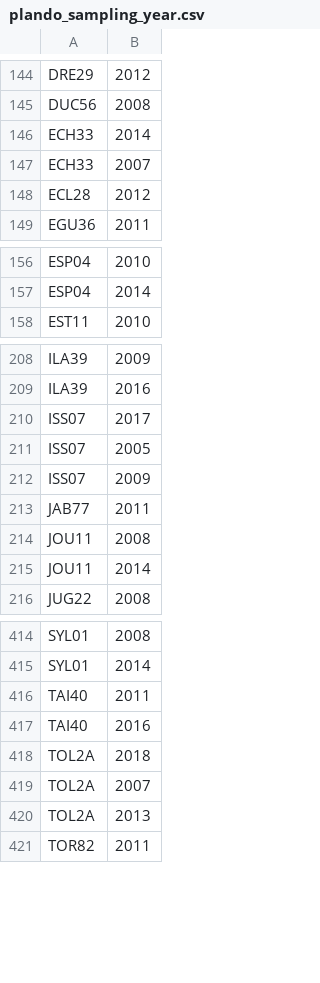
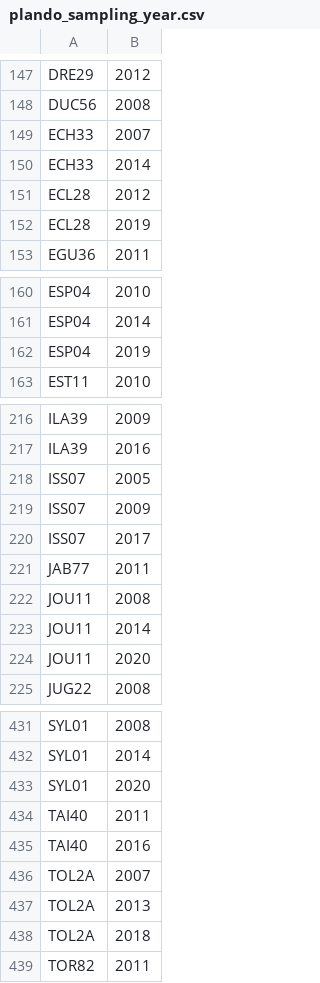
Before and after one commit to CamilleLeclerc/FoodWebsLakeStream, a CSV file: data-raw/plando_sampling_year.csv, drawn as a sheet; only a part is shown, gaps mark what is left out; the diff covers the shown part only.

```diff
--- a/data-raw/plando_sampling_year.csv
+++ b/data-raw/plando_sampling_year.csv
@@ -145,5 +148,6 @@
 "DUC56",2008
+"ECH33",2007
 "ECH33",2014
-"ECH33",2007
 "ECL28",2012
+"ECL28",2019
 "EGU36",2011
@@ -157,2 +161,3 @@
 "ESP04",2014
+"ESP04",2019
 "EST11",2010
@@ -209,5 +217,5 @@
 "ILA39",2016
-"ISS07",2017
 "ISS07",2005
 "ISS07",2009
+"ISS07",2017
 "JAB77",2011
@@ -215,2 +223,3 @@
 "JOU11",2014
+"JOU11",2020
 "JUG22",2008
@@ -415,7 +432,8 @@
 "SYL01",2014
+"SYL01",2020
 "TAI40",2011
 "TAI40",2016
-"TOL2A",2018
 "TOL2A",2007
 "TOL2A",2013
+"TOL2A",2018
 "TOR82",2011
```
Also changed, not shown: 15 added rows, 1 removed row and 10 moved rows elsewhere in this file, data-raw/plando_fish_list.csv, 3 other files.
